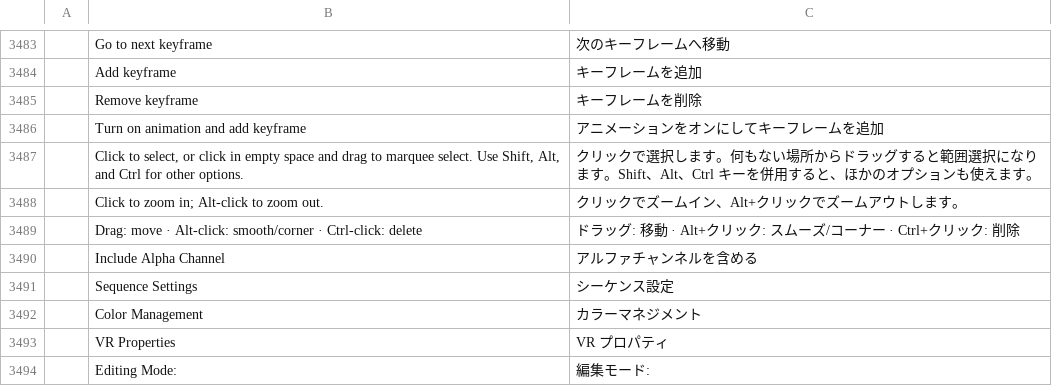
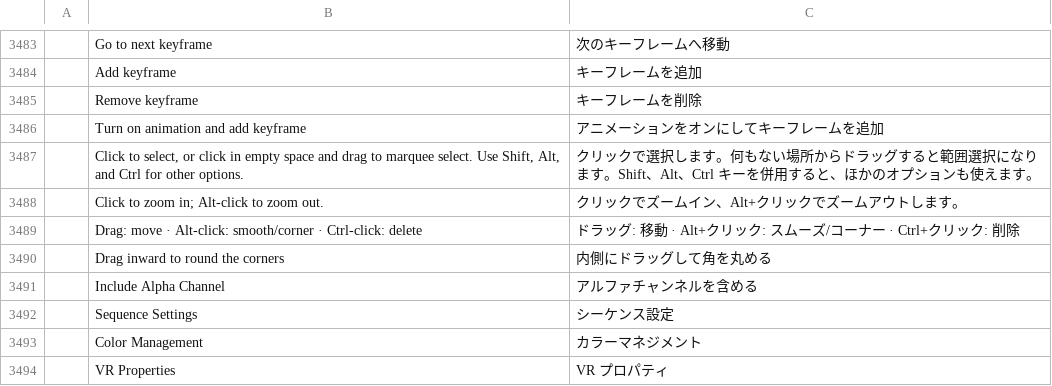
Before and after one commit to 00xJS/filmcraft, a TSV file: crates/ui-egui/src/i18n/ja.tsv, drawn as a sheet; only a part is shown, gaps mark what is left out; the shorter side is filled out with more unchanged rows; the diff names each change by its address in the sheet, - before the commit and + after, or states it on an @@ line.

```diff
--- a/crates/ui-egui/src/i18n/ja.tsv
+++ b/crates/ui-egui/src/i18n/ja.tsv
+row 3490:  | Drag inward to round the corners | 内側にドラッグして角を丸める
```
Also changed, not shown: crates/ui-egui/src/i18n/es.tsv, crates/ui-egui/src/i18n/fr.tsv, 4 other files.
